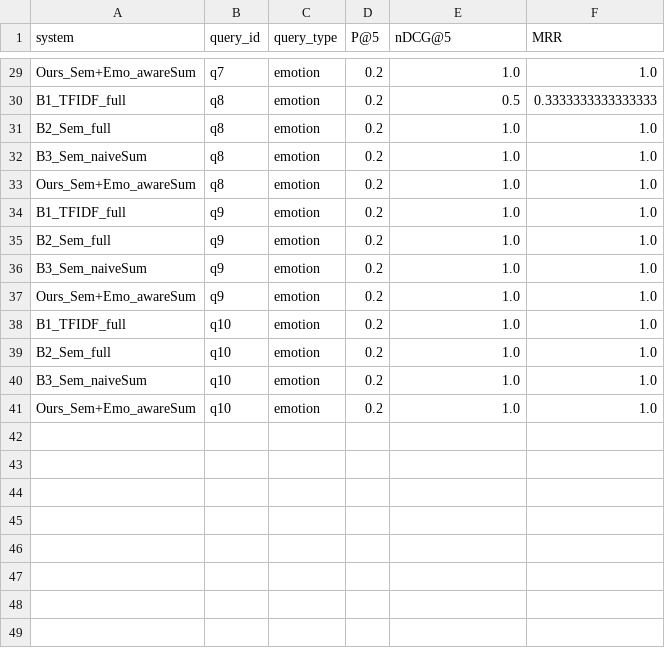
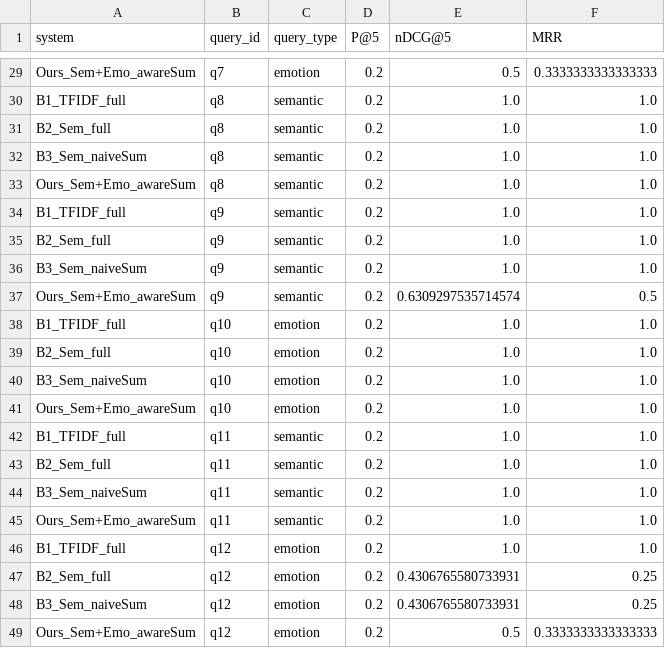
Before and after one commit to ImashaUdayangi/Memtale-Co-Archivist, a CSV file: evaluation/per_query_results.csv, drawn as a sheet; only a part is shown, gaps mark what is left out; the diff covers the shown part only; the diff names each change by its address in the sheet, - before the commit and + after, or states it on an @@ line.

```diff
--- a/evaluation/per_query_results.csv
+++ b/evaluation/per_query_results.csv
-E29 (nDCG@5): 1.0
+E29 (nDCG@5): 0.5
-F29 (MRR): 1.0
+F29 (MRR): 0.3333333333333333
-C30:C37 (query_type): emotion
+C30:C37 (query_type): semantic
-E30 (nDCG@5): 0.5
+E30 (nDCG@5): 1.0
-F30 (MRR): 0.3333333333333333
+F30 (MRR): 1.0
-E37 (nDCG@5): 1.0
+E37 (nDCG@5): 0.6309297535714574
-F37 (MRR): 1.0
+F37 (MRR): 0.5
+row 42: B1_TFIDF_full | q11 | semantic | 0.2 | 1.0 | 1.0
+row 43: B2_Sem_full | q11 | semantic | 0.2 | 1.0 | 1.0
+row 44: B3_Sem_naiveSum | q11 | semantic | 0.2 | 1.0 | 1.0
+row 45: Ours_Sem+Emo_awareSum | q11 | semantic | 0.2 | 1.0 | 1.0
+row 46: B1_TFIDF_full | q12 | emotion | 0.2 | 1.0 | 1.0
+row 47: B2_Sem_full | q12 | emotion | 0.2 | 0.4306765580733931 | 0.25
+row 48: B3_Sem_naiveSum | q12 | emotion | 0.2 | 0.4306765580733931 | 0.25
+row 49: Ours_Sem+Emo_awareSum | q12 | emotion | 0.2 | 0.5 | 0.3333333333333333
```
Also changed, not shown: 26 edited cells elsewhere in this file, evaluation/summary_by_type.csv, 2 other files.
